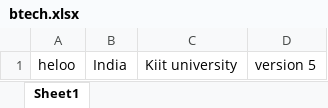
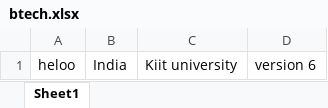
Before and after one commit to diwakarluck/Git_tutorial, an Excel workbook: btech.xlsx, sheet Sheet1, drawn as a sheet; values as stored, in another font and other column widths than the file's, no borders; the diff names each change by its address in the sheet, - before the commit and + after, or states it on an @@ line.

Commit message:
new changes

```diff
--- a/btech.xlsx (sheet Sheet1)
+++ b/btech.xlsx (sheet Sheet1)
-D1: version 5
+D1: version 6
```
